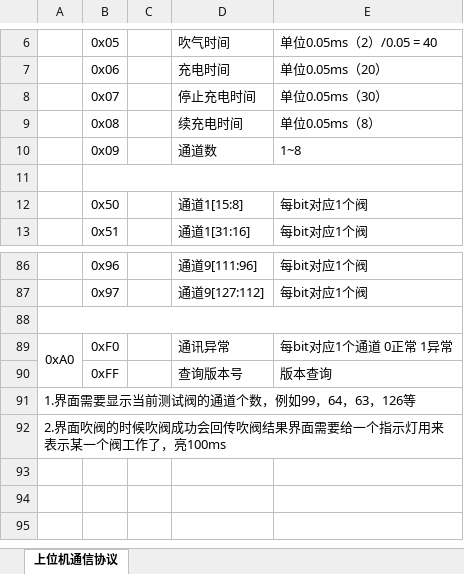
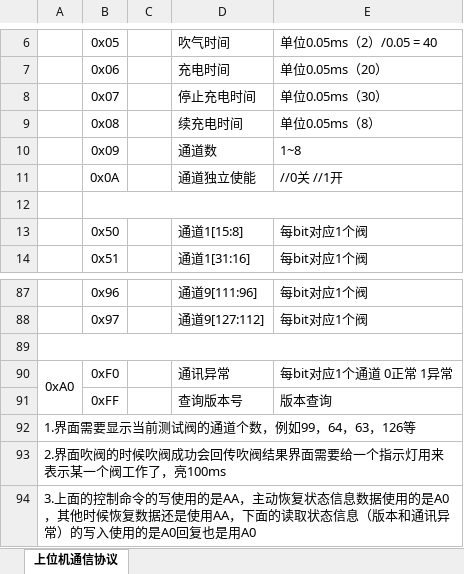
Before and after one commit to gloryXmj/KValveAgingTest, an Excel workbook: doc/阀板测试.xlsx, sheet 上位机通信协议, drawn as a sheet; only a part is shown, gaps mark what is left out; values as stored, in another font and other column widths than the file's, no borders; the diff names each change by its address in the sheet, - before the commit and + after, or states it on an @@ line.

```diff
--- a/doc/阀板测试.xlsx (sheet 上位机通信协议)
+++ b/doc/阀板测试.xlsx (sheet 上位机通信协议)
+row 11:  | 0x0A |  | 通道独立使能 | //0关 //1开
+row 94: 3.上面的控制命令的写使用的是AA，主动恢复状态信息数据使用的是A0，其他时候恢复数据还是使用AA，下面的读取状态信息（版本和通讯异常）的写入使用的是A0回复也是用A0
```
Also changed, not shown: 7 other files.
